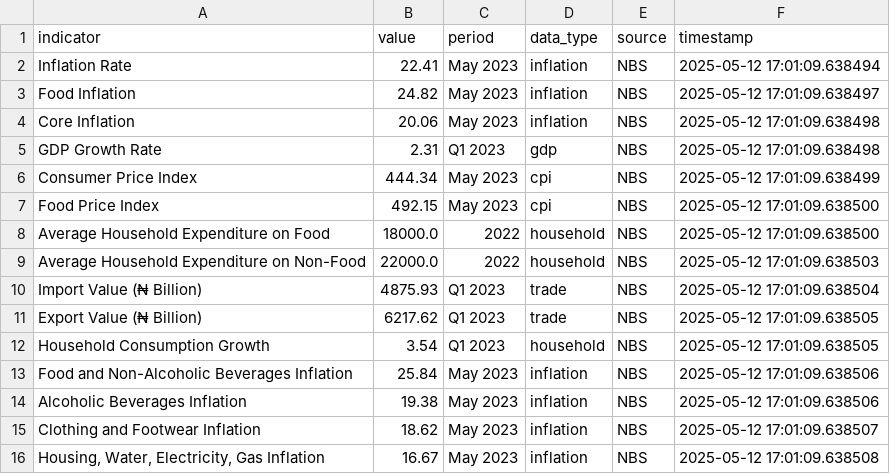
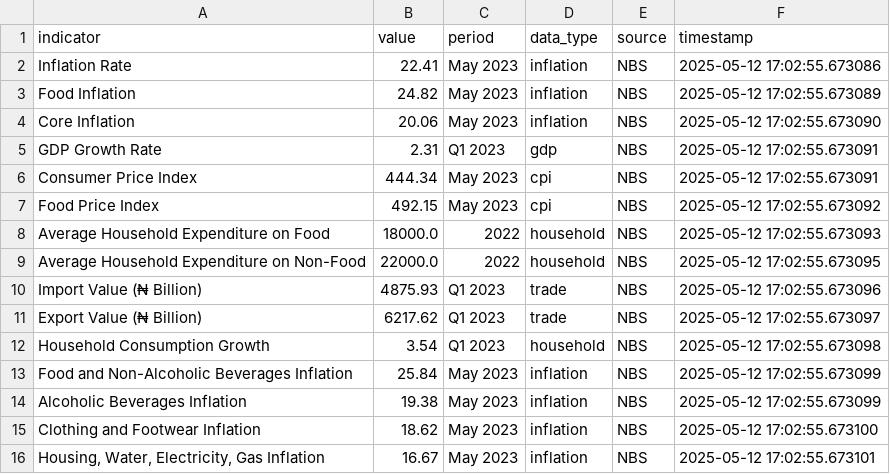
Before and after one commit to akolobulus/RetailRover, a CSV file: data/nbs_data.csv, drawn as a sheet.

```diff
--- a/data/nbs_data.csv
+++ b/data/nbs_data.csv
@@ -1,16 +1,16 @@
 indicator,value,period,data_type,source,timestamp
-Inflation Rate,22.41,May 2023,inflation,NBS,2025-05-12 17:01:09.638494
-Food Inflation,24.82,May 2023,inflation,NBS,2025-05-12 17:01:09.638497
-Core Inflation,20.06,May 2023,inflation,NBS,2025-05-12 17:01:09.638498
-GDP Growth Rate,2.31,Q1 2023,gdp,NBS,2025-05-12 17:01:09.638498
-Consumer Price Index,444.34,May 2023,cpi,NBS,2025-05-12 17:01:09.638499
-Food Price Index,492.15,May 2023,cpi,NBS,2025-05-12 17:01:09.638500
-Average Household Expenditure on Food,18000.0,2022,household,NBS,2025-05-12 17:01:09.638500
-Average Household Expenditure on Non-Food,22000.0,2022,household,NBS,2025-05-12 17:01:09.638503
-Import Value (₦ Billion),4875.93,Q1 2023,trade,NBS,2025-05-12 17:01:09.638504
-Export Value (₦ Billion),6217.62,Q1 2023,trade,NBS,2025-05-12 17:01:09.638505
-Household Consumption Growth,3.54,Q1 2023,household,NBS,2025-05-12 17:01:09.638505
-Food and Non-Alcoholic Beverages Inflation,25.84,May 2023,inflation,NBS,2025-05-12 17:01:09.638506
-Alcoholic Beverages Inflation,19.38,May 2023,inflation,NBS,2025-05-12 17:01:09.638506
-Clothing and Footwear Inflation,18.62,May 2023,inflation,NBS,2025-05-12 17:01:09.638507
-"Housing, Water, Electricity, Gas Inflation",16.67,May 2023,inflation,NBS,2025-05-12 17:01:09.638508
+Inflation Rate,22.41,May 2023,inflation,NBS,2025-05-12 17:02:55.673086
+Food Inflation,24.82,May 2023,inflation,NBS,2025-05-12 17:02:55.673089
+Core Inflation,20.06,May 2023,inflation,NBS,2025-05-12 17:02:55.673090
+GDP Growth Rate,2.31,Q1 2023,gdp,NBS,2025-05-12 17:02:55.673091
+Consumer Price Index,444.34,May 2023,cpi,NBS,2025-05-12 17:02:55.673091
+Food Price Index,492.15,May 2023,cpi,NBS,2025-05-12 17:02:55.673092
+Average Household Expenditure on Food,18000.0,2022,household,NBS,2025-05-12 17:02:55.673093
+Average Household Expenditure on Non-Food,22000.0,2022,household,NBS,2025-05-12 17:02:55.673095
+Import Value (₦ Billion),4875.93,Q1 2023,trade,NBS,2025-05-12 17:02:55.673096
+Export Value (₦ Billion),6217.62,Q1 2023,trade,NBS,2025-05-12 17:02:55.673097
+Household Consumption Growth,3.54,Q1 2023,household,NBS,2025-05-12 17:02:55.673098
+Food and Non-Alcoholic Beverages Inflation,25.84,May 2023,inflation,NBS,2025-05-12 17:02:55.673099
+Alcoholic Beverages Inflation,19.38,May 2023,inflation,NBS,2025-05-12 17:02:55.673099
+Clothing and Footwear Inflation,18.62,May 2023,inflation,NBS,2025-05-12 17:02:55.673100
+"Housing, Water, Electricity, Gas Inflation",16.67,May 2023,inflation,NBS,2025-05-12 17:02:55.673101
```
Also changed, not shown: 1 other file.
